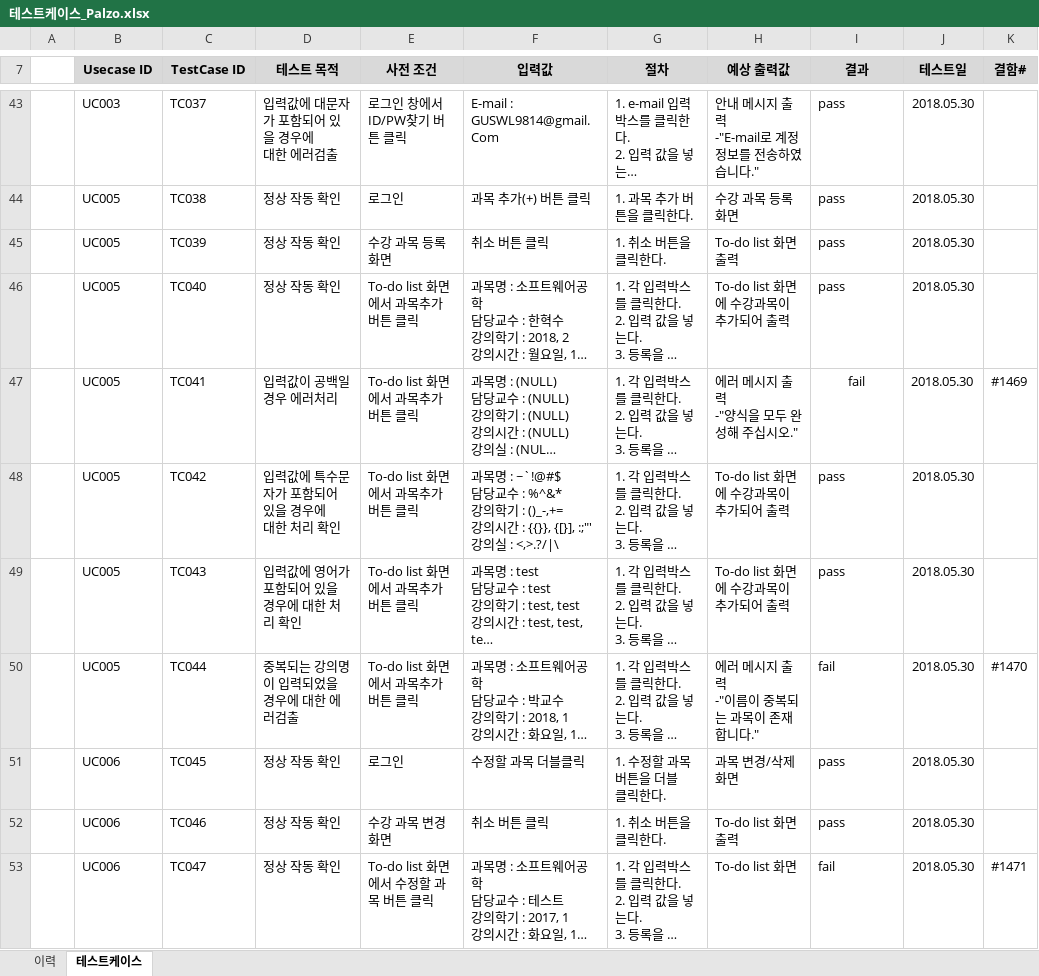
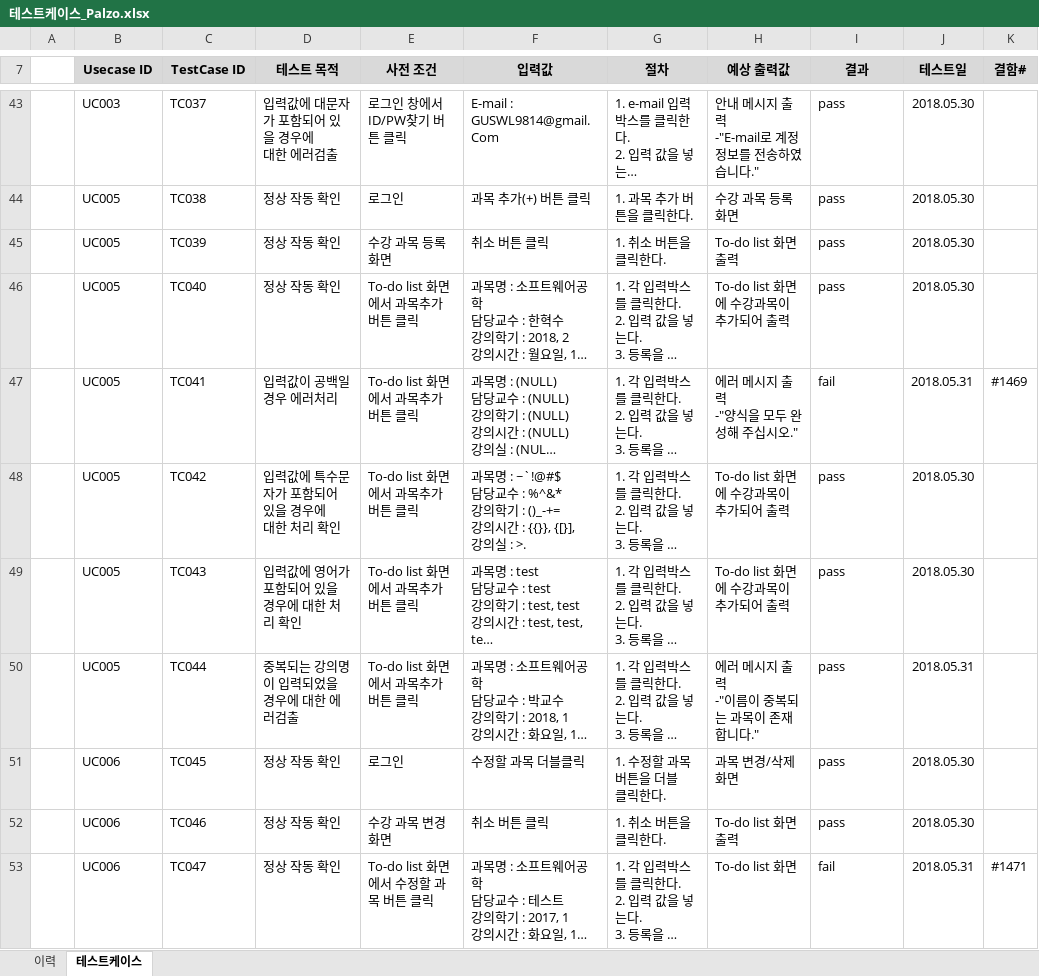
Before and after one commit to SMU-SE-Admin/18-1_8_PALZO_Doc, an Excel workbook: 05 테스팅/테스트케이스_Palzo.xlsx, sheet 테스트케이스, drawn as a sheet; only a part is shown, gaps mark what is left out; long unchanged cells end in …; values as stored, in another font and other column widths than the file's, no borders; ↵ is a line break in a cell; the diff covers the shown part only; the diff names each change by its address in the sheet, - before the commit and + after, or states it on an @@ line.

Commit message:
#1264 테스트 케이스 작성
테스트 케이스 v.1.2 업로드

```diff
--- a/05 테스팅/테스트케이스_Palzo.xlsx (sheet 테스트케이스)
+++ b/05 테스팅/테스트케이스_Palzo.xlsx (sheet 테스트케이스)
-I47 alignment: center
+I47 alignment: left
-J47 (테스트일): 2018.05.30
+J47 (테스트일): 2018.05.31
-F48 (입력값): …학기 : ()_-,+= ↵ 강의시간 : {{}}, {[}], :;"' ↵ 강의실 : <,>.?/|\
+F48 (입력값): …학기 : ()_-+= ↵ 강의시간 : {{}}, {[}], ↵ 강의실 : >.
-I50 (결과): fail
+I50 (결과): pass
-J50 (테스트일): 2018.05.30
+J50 (테스트일): 2018.05.31
-K50 (결함#): #1470
+K50 (결함#): (empty)
-J53 (테스트일): 2018.05.30
+J53 (테스트일): 2018.05.31
```
Also changed, not shown: 1 removed row, 51 edited cells and cell formats elsewhere in this sheet, sheet 이력.
